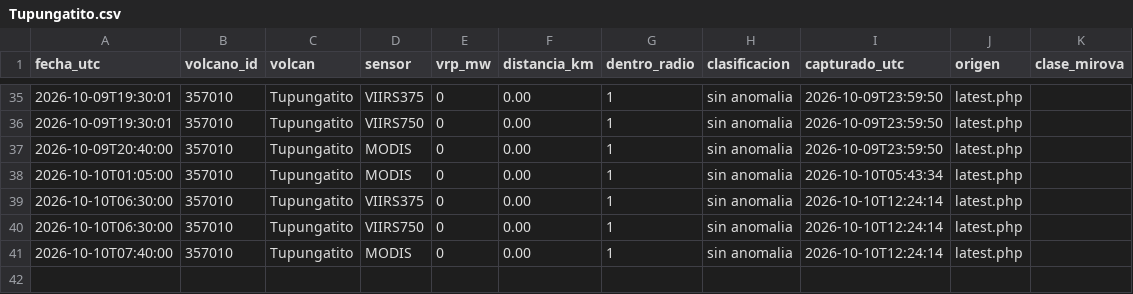
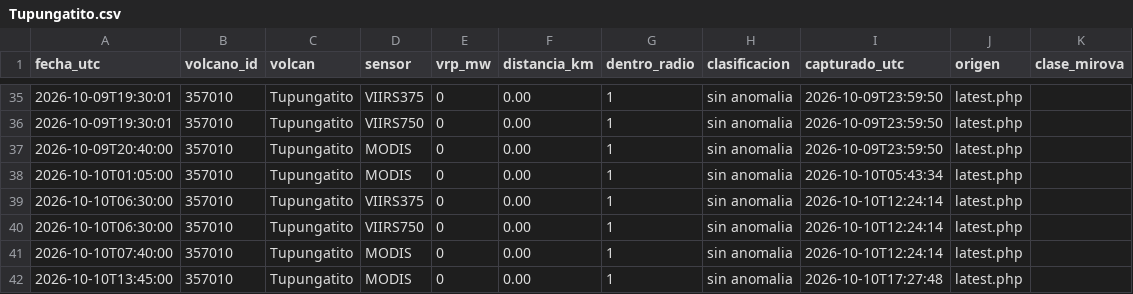
Before and after one commit to ProfeSergioM/ProfeSergioM.github.io, a CSV file: mirova/datos/Tupungatito.csv, drawn as a sheet; only a part is shown, gaps mark what is left out; the diff names each change by its address in the sheet, - before the commit and + after, or states it on an @@ line.

```diff
--- a/mirova/datos/Tupungatito.csv
+++ b/mirova/datos/Tupungatito.csv
+row 42: 2026-10-10T13:45:00 | 357010 | Tupungatito | MODIS | 0 | 0.00 | 1 | sin anomalia | 2026-10-10T17:27:48 | latest.php
```
Also changed, not shown: mirova/datos/Chaiten.csv, mirova/datos/Nevados_de_Chillan.csv, 19 other files.
